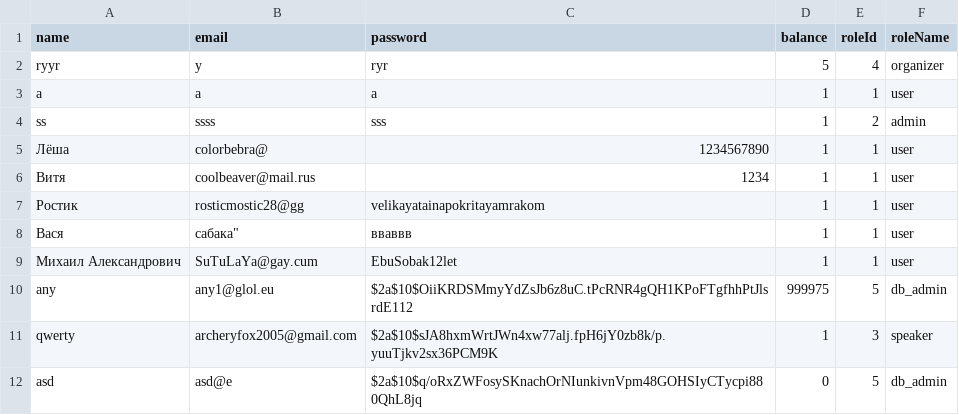
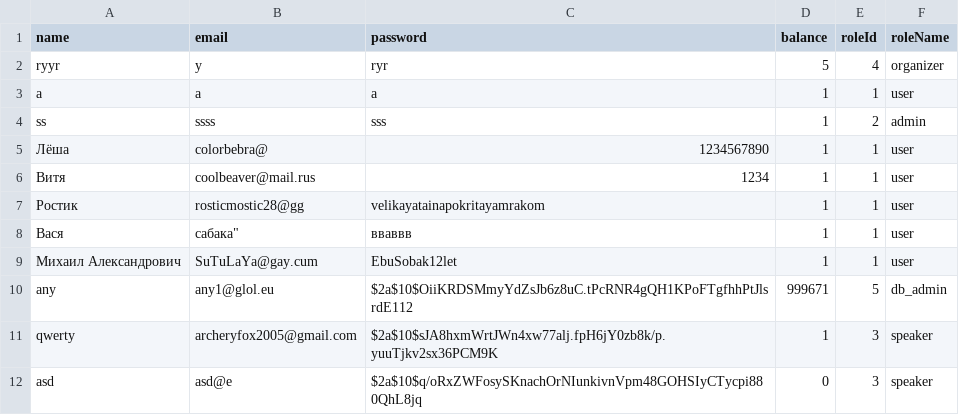
Before and after one commit to archeryfox/dogpad666, a CSV file: users.csv, drawn as a sheet.

```diff
--- a/users.csv
+++ b/users.csv
@@ -9,4 +9,4 @@
 "Михаил Александрович","SuTuLaYa@gay.cum","EbuSobak12let",1,1,"user"
-"any","any1@glol.eu","$2a$10$OiiKRDSMmyYdZsJb6z8uC.tPcRNR4gQH1KPoFTgfhhPtJlsrdE112",999975,5,"db_admin"
+"any","any1@glol.eu","$2a$10$OiiKRDSMmyYdZsJb6z8uC.tPcRNR4gQH1KPoFTgfhhPtJlsrdE112",999671,5,"db_admin"
 "qwerty","archeryfox2005@gmail.com","$2a$10$sJA8hxmWrtJWn4xw77alj.fpH6jY0zb8k/p.yuuTjkv2sx36PCM9K",1,3,"speaker"
-"asd","asd@e","$2a$10$q/oRxZWFosySKnachOrNIunkivnVpm48GOHSIyCTycpi880QhL8jq",0,5,"db_admin"
+"asd","asd@e","$2a$10$q/oRxZWFosySKnachOrNIunkivnVpm48GOHSIyCTycpi880QhL8jq",0,3,"speaker"
```
Also changed, not shown: 4 other files.
